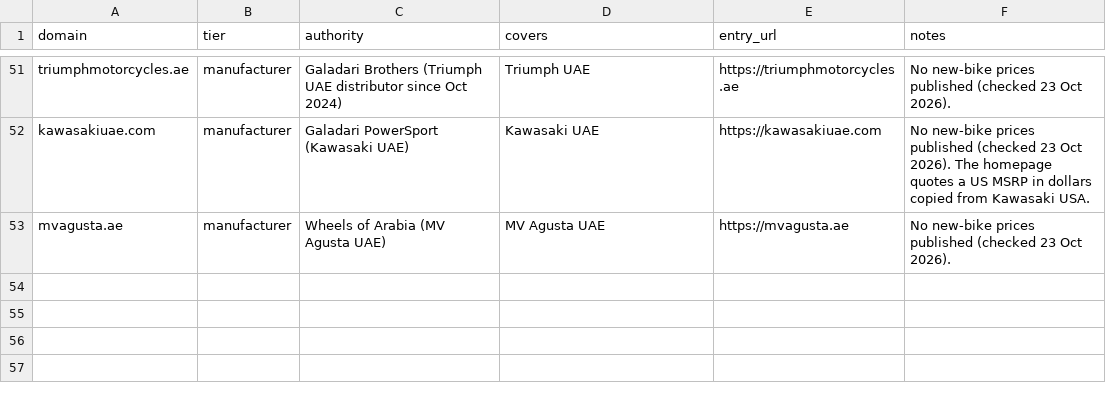
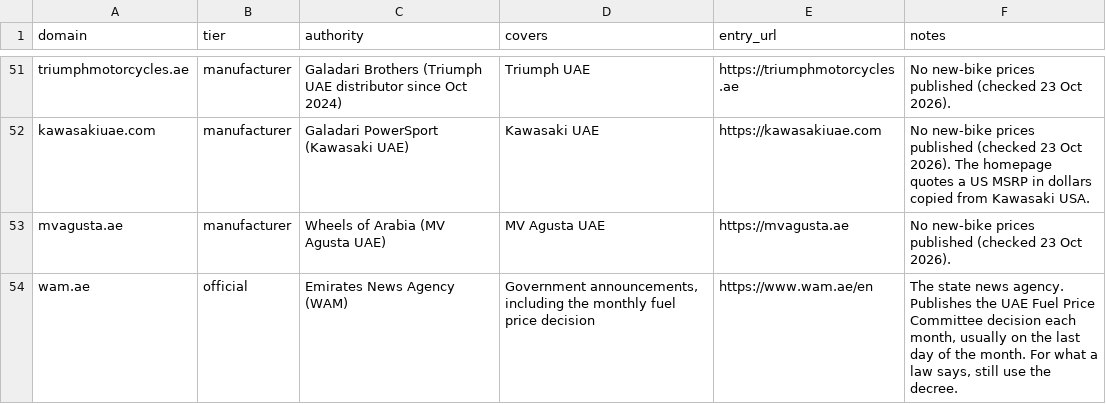
Before and after one commit to Ahamed-16/autoedits, a CSV file: data/sources.csv, drawn as a sheet; only a part is shown, gaps mark what is left out; the diff names each change by its address in the sheet, - before the commit and + after, or states it on an @@ line.

```diff
--- a/data/sources.csv
+++ b/data/sources.csv
+row 54: wam.ae | official | Emirates News Agency (WAM) | Government announcements, including the monthly fuel price decision | https://www.wam.ae/en | The state news agency. Publishes the UAE Fuel Price Committee decision each month, usually on the last day of the month. For what a law says, still use the decree.
```
Also changed, not shown: data/cars.csv, data/ownership.csv, 13 other files.
